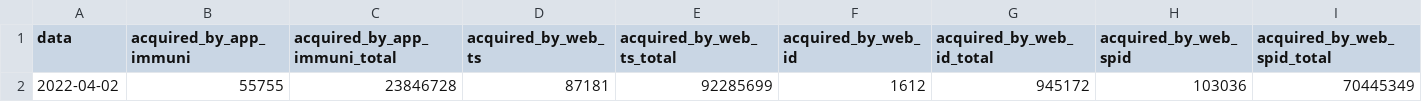
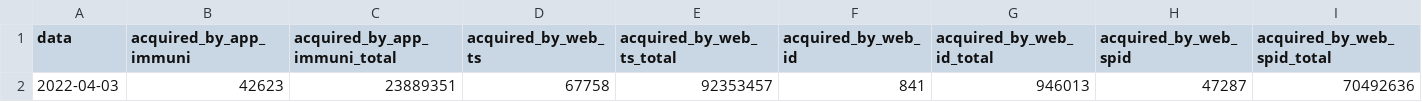
Before and after one commit to ministero-salute/it-dgc-opendata, a CSV file: data/dgc-acquired-latest.csv, drawn as a sheet; only a part is shown; removed rows and columns are numbered as before the commit, all else as after; rows hold the shown columns only; the diff names each change by its address in the sheet, - before the commit and + after, or states it on an @@ line.

```diff
--- a/data/dgc-acquired-latest.csv
+++ b/data/dgc-acquired-latest.csv
-row 2: 2022-04-02 | 55755 | 23846728 | 87181 | 92285699 | 1612 | 945172 | 103036 | 70445349
+row 2: 2022-04-03 | 42623 | 23889351 | 67758 | 92353457 | 841 | 946013 | 47287 | 70492636
```
Also changed, not shown: data/dgc-acquired.csv, data/dgc-issued-latest.csv, 5 other files.
